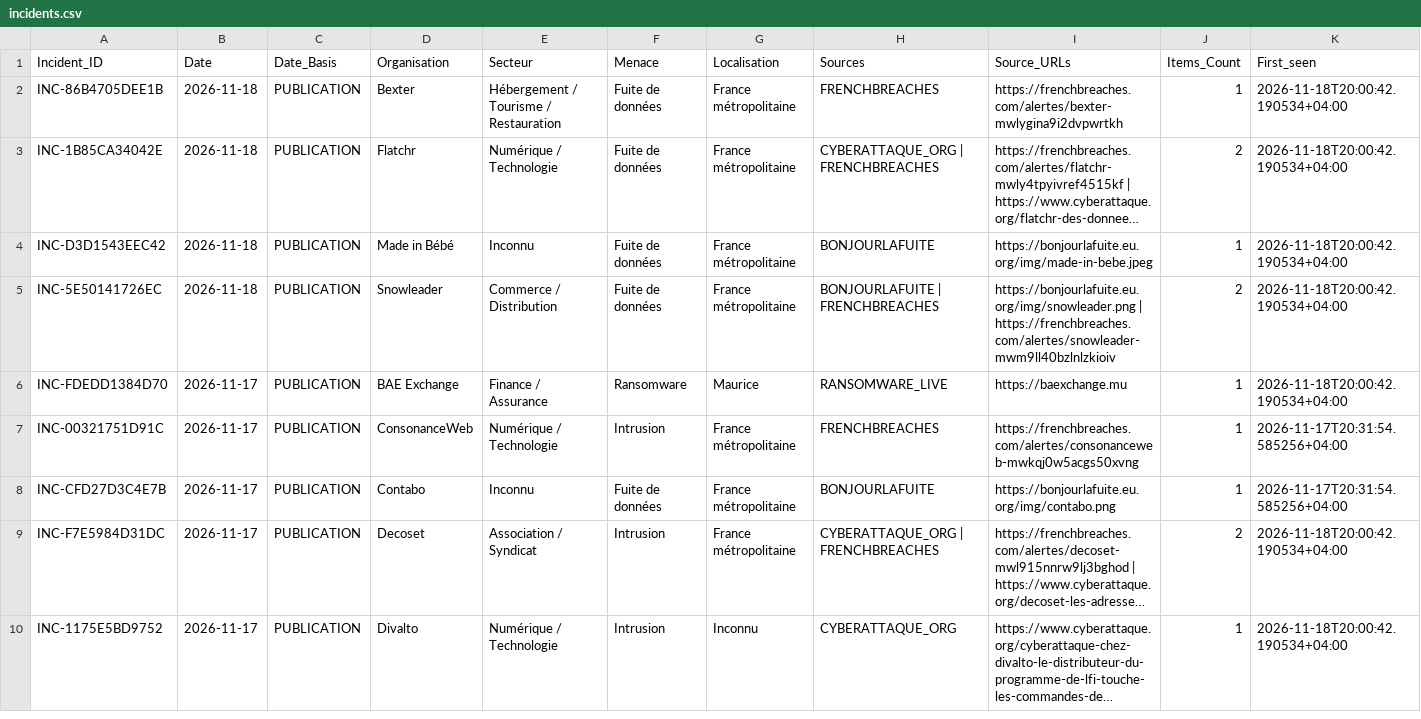
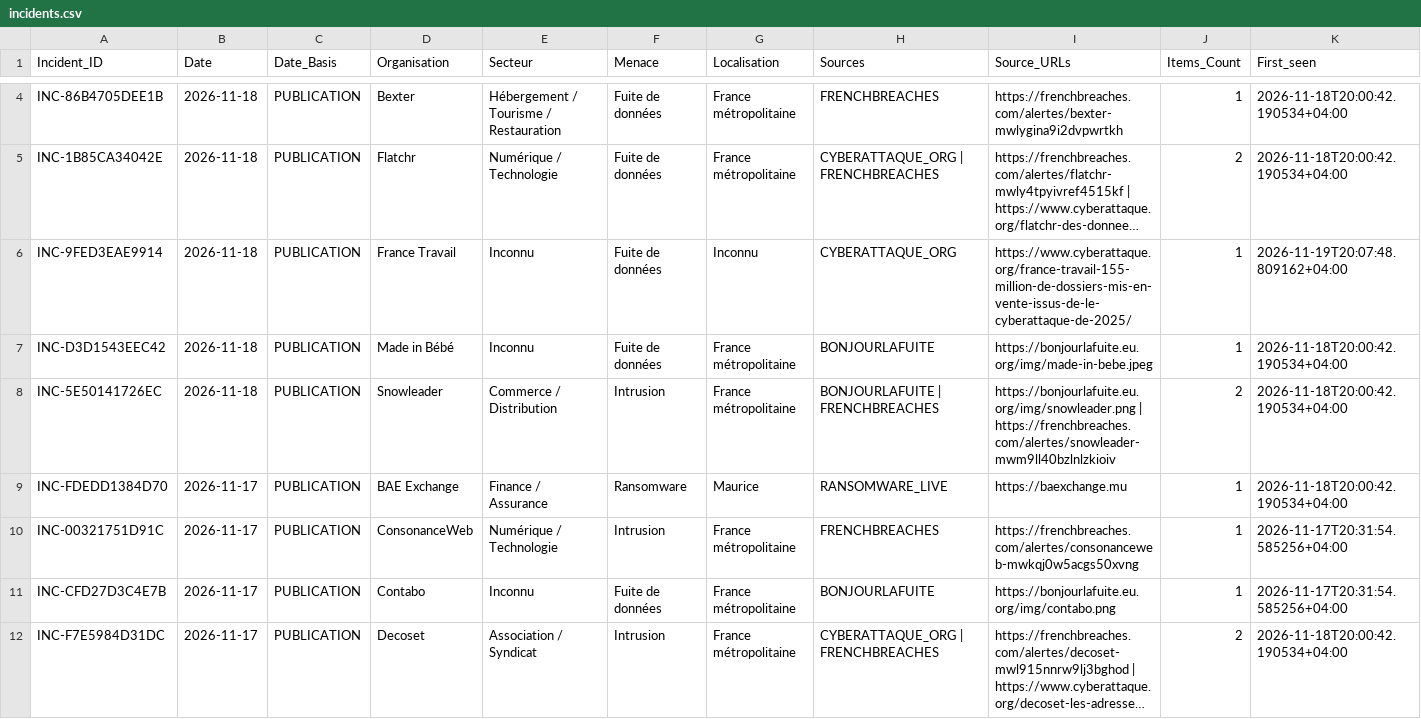
Before and after one commit to Ya7o/Cyberwatch, a CSV file: data/incidents.csv, drawn as a sheet; only a part is shown, gaps mark what is left out; the shorter side is filled out with more unchanged rows; long unchanged cells end in …; addresses are those after the commit; rows hold the shown columns only; the diff covers the shown part only; the diff names each change by its address in the sheet, - before the commit and + after, or states it on an @@ line.

```diff
--- a/data/incidents.csv
+++ b/data/incidents.csv
+row 6: INC-9FED3EAE9914 | 2026-11-18 | PUBLICATION | France Travail | Inconnu | Fuite de données | Inconnu | CYBERATTAQUE_ORG | https://www.cyberattaque.org/france-travail-155-million-de-dossiers-mis-en-vente-issus-de-le-cyberattaque-de-2025/ | 1 | 2026-11-19T20:07:48.809162+04:00
-F8 (Menace): Fuite de données
+F8 (Menace): Intrusion
```
Also changed, not shown: 3 added rows elsewhere in this file, data/incident_id_registry.csv, data/items.csv, 30 other files.
